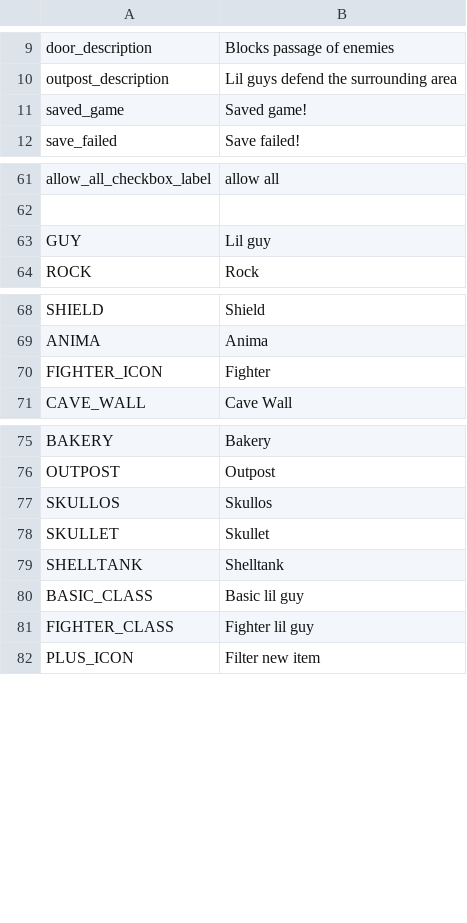
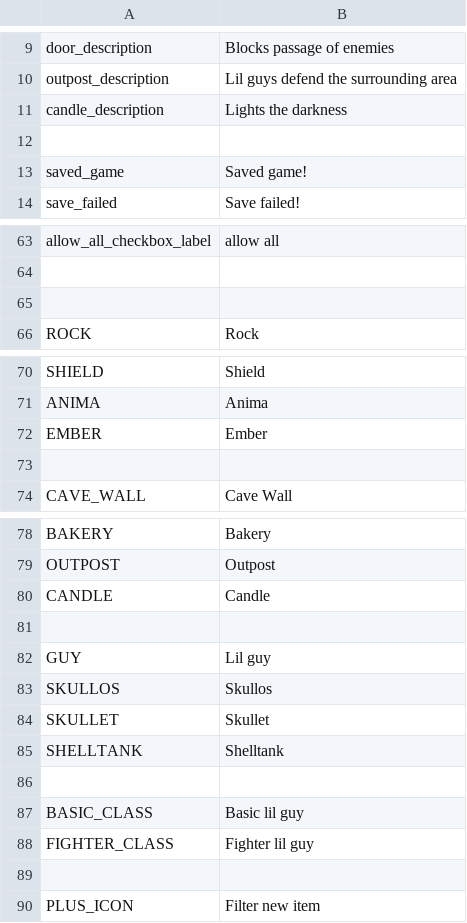
Before and after one commit to radnyx-games/lilguys-mods, a CSV file: base/locales/en.csv, drawn as a sheet; only a part is shown, gaps mark what is left out; addresses are those after the commit; the diff names each change by its address in the sheet, - before the commit and + after, or states it on an @@ line.

```diff
--- a/base/locales/en.csv
+++ b/base/locales/en.csv
+row 11: candle_description | Lights the darkness
+row 12: (empty)
-row 65: GUY | Lil guy
+row 65: (empty)
+row 72: EMBER | Ember
-row 73: FIGHTER_ICON | Fighter
+row 73: (empty)
+row 80: CANDLE | Candle
+row 81: (empty)
+row 82: GUY | Lil guy
+row 86: (empty)
+row 89: (empty)
```
Also changed, not shown: 4 other files.
